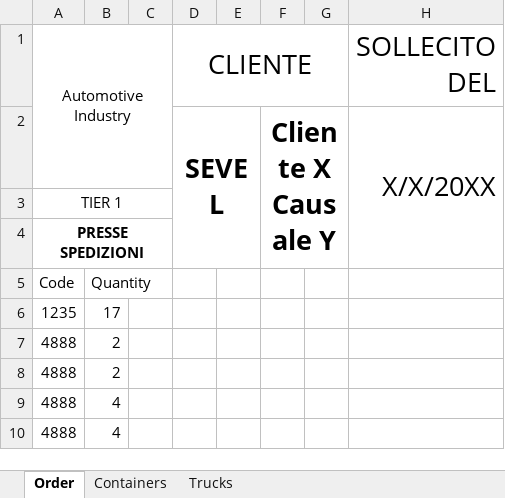
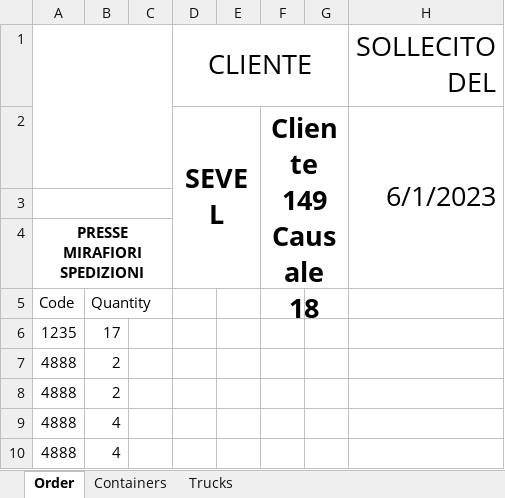
Before and after one commit to GustavoVieira13/truck_loading, an Excel workbook: truck_loading.xlsx, sheet Order, drawn as a sheet; only a part is shown; values as stored, in another font and other column widths than the file's, no borders; charts and pictures not drawn; ↵ is a line break in a cell; the diff names each change by its address in the sheet, - before the commit and + after, or states it on an @@ line.

```diff
--- a/truck_loading.xlsx (sheet Order)
+++ b/truck_loading.xlsx (sheet Order)
-A1: Automotive Industry
+A1: (empty)
-F2: Cliente X ↵ Causale Y
+F2: Cliente 149 ↵ Causale 18
-H2 (SOLLECITO DEL): X/X/20XX
+H2 (SOLLECITO DEL): 6/1/2023
-A3: TIER 1
+A3: (empty)
-A4: PRESSE SPEDIZIONI
+A4: PRESSE MIRAFIORI SPEDIZIONI
```
Also changed, not shown: sheet Containers, sheet Trucks, charts or pictures.
